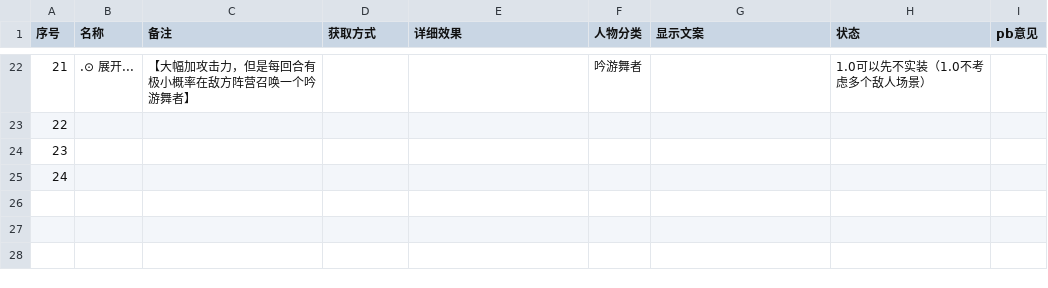
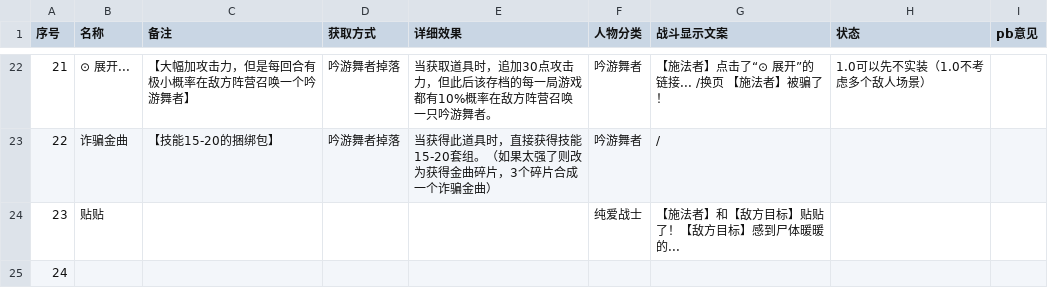
Before and after one commit to SkyCrystal/zjAdventure, a CSV file: 道具一览表.csv, drawn as a sheet; only a part is shown, gaps mark what is left out; the diff covers the shown part only.

```diff
--- a/道具一览表.csv
+++ b/道具一览表.csv
@@ -1 +1 @@
-序号,名称,备注,获取方式,详细效果,人物分类,显示文案,状态,pb意见
+序号,名称,备注,获取方式,详细效果,人物分类,战斗显示文案,状态,pb意见
@@ -22,4 +22,4 @@
-21,.⊙ 展开...,【大幅加攻击力，但是每回合有极小概率在敌方阵营召唤一个吟游舞者】,,,吟游舞者,,1.0可以先不实装（1.0不考虑多个敌人场景）,
-22,,,,,,,,
-23,,,,,,,,
+21,⊙ 展开...,【大幅加攻击力，但是每回合有极小概率在敌方阵营召唤一个吟游舞者】,吟游舞者掉落,当获取道具时，追加30点攻击力，但此后该存档的每一局游戏都有10%概率在敌方阵营召唤一只吟游舞者。,吟游舞者,【施法者】点击了“⊙ 展开”的链接... /换页  【施法者】被骗了！,1.0可以先不实装（1.0不考虑多个敌人场景）,
+22,诈骗金曲,【技能15-20的捆绑包】,吟游舞者掉落,当获得此道具时，直接获得技能15-20套组。（如果太强了则改为获得金曲碎片，3个碎片合成一个诈骗金曲）,吟游舞者,/,,
+23,贴贴,,,,纯爱战士,【施法者】和【敌方目标】贴贴了！【敌方目标】感到尸体暖暖的...,,
 24,,,,,,,,
```
Also changed, not shown: 40 edited cells elsewhere in this file, 角色一览表.csv.
